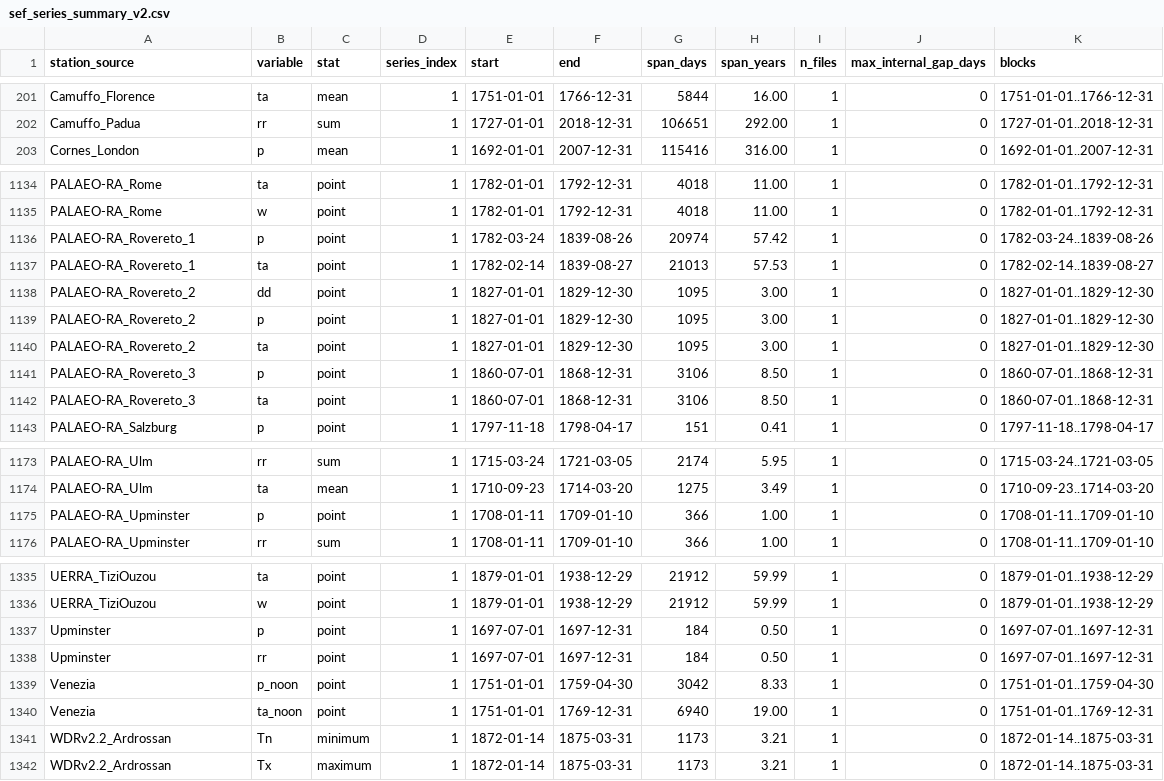
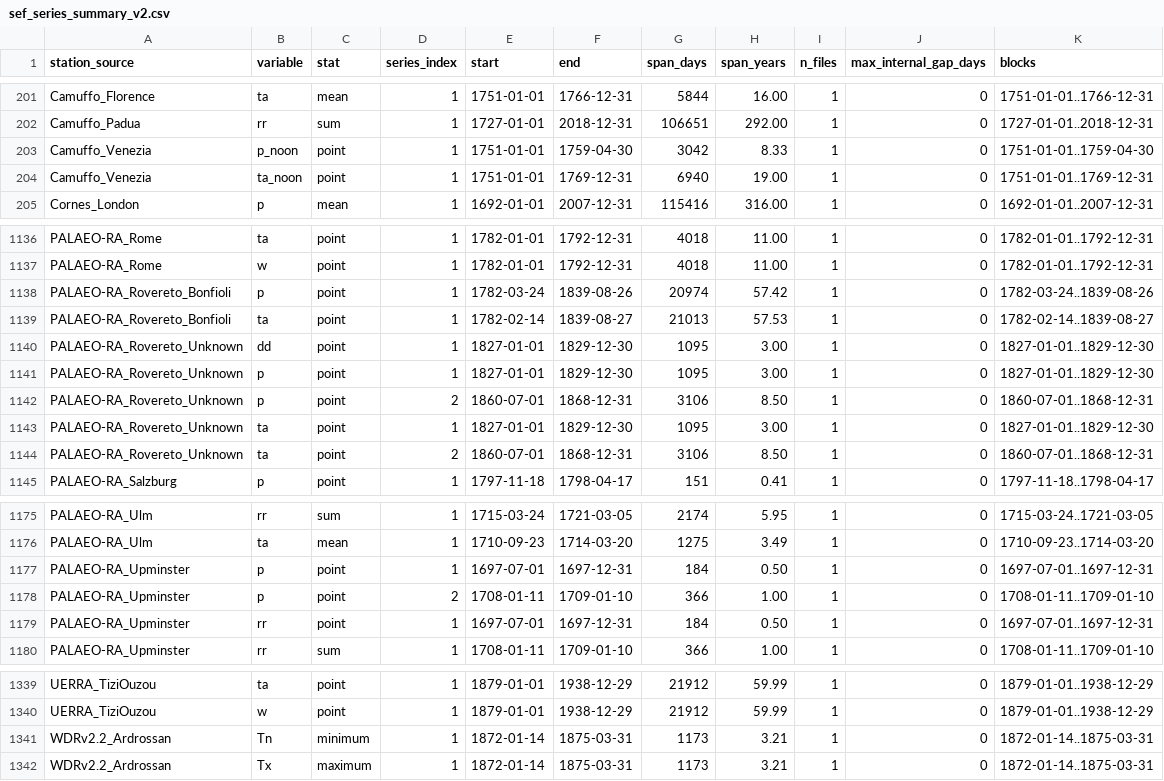
Before and after one commit to carlotatrx/dataprep, a CSV file: sef_series_summary_v2.csv, drawn as a sheet; only a part is shown, gaps mark what is left out; the diff covers the shown part only.

```diff
--- a/sef_series_summary_v2.csv
+++ b/sef_series_summary_v2.csv
@@ -202,2 +202,4 @@ Camuffo_Florence,ta,mean,1,1751-01-01,1766-12-31,5844,16.00,1,0,1751-01-01..1766
 Camuffo_Padua,rr,sum,1,1727-01-01,2018-12-31,106651,292.00,1,0,1727-01-01..2018-12-31
+Camuffo_Venezia,p_noon,point,1,1751-01-01,1759-04-30,3042,8.33,1,0,1751-01-01..1759-04-30
+Camuffo_Venezia,ta_noon,point,1,1751-01-01,1769-12-31,6940,19.00,1,0,1751-01-01..1769-12-31
 Cornes_London,p,mean,1,1692-01-01,2007-12-31,115416,316.00,1,0,1692-01-01..2007-12-31
@@ -1135,9 +1137,9 @@ PALAEO-RA_Rome,ta,point,1,1782-01-01,1792-12-31,4018,11.00,1,0,1782-01-01..1792-
 PALAEO-RA_Rome,w,point,1,1782-01-01,1792-12-31,4018,11.00,1,0,1782-01-01..1792-12-31
-PALAEO-RA_Rovereto_1,p,point,1,1782-03-24,1839-08-26,20974,57.42,1,0,1782-03-24..1839-08-26
-PALAEO-RA_Rovereto_1,ta,point,1,1782-02-14,1839-08-27,21013,57.53,1,0,1782-02-14..1839-08-27
-PALAEO-RA_Rovereto_2,dd,point,1,1827-01-01,1829-12-30,1095,3.00,1,0,1827-01-01..1829-12-30
-PALAEO-RA_Rovereto_2,p,point,1,1827-01-01,1829-12-30,1095,3.00,1,0,1827-01-01..1829-12-30
-PALAEO-RA_Rovereto_2,ta,point,1,1827-01-01,1829-12-30,1095,3.00,1,0,1827-01-01..1829-12-30
-PALAEO-RA_Rovereto_3,p,point,1,1860-07-01,1868-12-31,3106,8.50,1,0,1860-07-01..1868-12-31
-PALAEO-RA_Rovereto_3,ta,point,1,1860-07-01,1868-12-31,3106,8.50,1,0,1860-07-01..1868-12-31
+PALAEO-RA_Rovereto_Bonfioli,p,point,1,1782-03-24,1839-08-26,20974,57.42,1,0,1782-03-24..1839-08-26
+PALAEO-RA_Rovereto_Bonfioli,ta,point,1,1782-02-14,1839-08-27,21013,57.53,1,0,1782-02-14..1839-08-27
+PALAEO-RA_Rovereto_Unknown,dd,point,1,1827-01-01,1829-12-30,1095,3.00,1,0,1827-01-01..1829-12-30
+PALAEO-RA_Rovereto_Unknown,p,point,1,1827-01-01,1829-12-30,1095,3.00,1,0,1827-01-01..1829-12-30
+PALAEO-RA_Rovereto_Unknown,p,point,2,1860-07-01,1868-12-31,3106,8.50,1,0,1860-07-01..1868-12-31
+PALAEO-RA_Rovereto_Unknown,ta,point,1,1827-01-01,1829-12-30,1095,3.00,1,0,1827-01-01..1829-12-30
+PALAEO-RA_Rovereto_Unknown,ta,point,2,1860-07-01,1868-12-31,3106,8.50,1,0,1860-07-01..1868-12-31
 PALAEO-RA_Salzburg,p,point,1,1797-11-18,1798-04-17,151,0.41,1,0,1797-11-18..1798-04-17
@@ -1174,3 +1176,5 @@ PALAEO-RA_Ulm,rr,sum,1,1715-03-24,1721-03-05,2174,5.95,1,0,1715-03-24..1721-03-0
 PALAEO-RA_Ulm,ta,mean,1,1710-09-23,1714-03-20,1275,3.49,1,0,1710-09-23..1714-03-20
-PALAEO-RA_Upminster,p,point,1,1708-01-11,1709-01-10,366,1.00,1,0,1708-01-11..1709-01-10
+PALAEO-RA_Upminster,p,point,1,1697-07-01,1697-12-31,184,0.50,1,0,1697-07-01..1697-12-31
+PALAEO-RA_Upminster,p,point,2,1708-01-11,1709-01-10,366,1.00,1,0,1708-01-11..1709-01-10
+PALAEO-RA_Upminster,rr,point,1,1697-07-01,1697-12-31,184,0.50,1,0,1697-07-01..1697-12-31
 PALAEO-RA_Upminster,rr,sum,1,1708-01-11,1709-01-10,366,1.00,1,0,1708-01-11..1709-01-10
@@ -1336,6 +1340,2 @@ UERRA_TiziOuzou,ta,point,1,1879-01-01,1938-12-29,21912,59.99,1,0,1879-01-01..193
 UERRA_TiziOuzou,w,point,1,1879-01-01,1938-12-29,21912,59.99,1,0,1879-01-01..1938-12-29
-Upminster,p,point,1,1697-07-01,1697-12-31,184,0.50,1,0,1697-07-01..1697-12-31
-Upminster,rr,point,1,1697-07-01,1697-12-31,184,0.50,1,0,1697-07-01..1697-12-31
-Venezia,p_noon,point,1,1751-01-01,1759-04-30,3042,8.33,1,0,1751-01-01..1759-04-30
-Venezia,ta_noon,point,1,1751-01-01,1769-12-31,6940,19.00,1,0,1751-01-01..1769-12-31
 WDRv2.2_Ardrossan,Tn,minimum,1,1872-01-14,1875-03-31,1173,3.21,1,0,1872-01-14..1875-03-31
```
Also changed, not shown: 1 added row, 1 removed row and 2 edited cells elsewhere in this file, metadata_summary.csv, sef_series_summary.csv, 23 other files.
